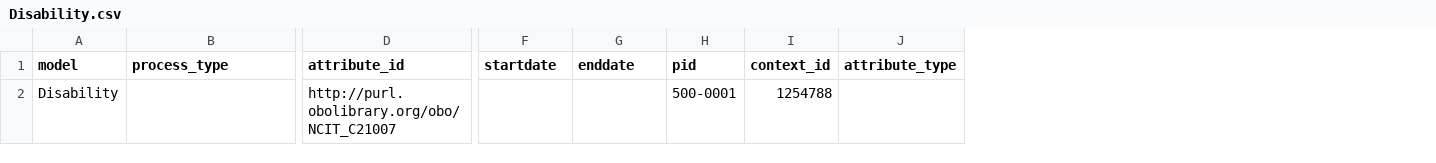
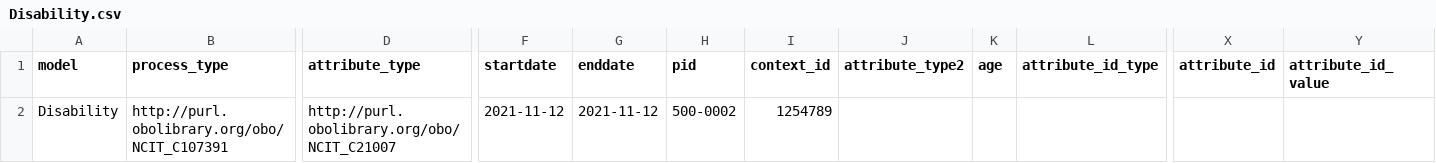
Before and after one commit to pabloalarconm/PERSEO, a CSV file: cde_implementation/data/Disability.csv, drawn as a sheet; only a part is shown, gaps mark what is left out; removed rows and columns are numbered as before the commit, all else as after; the diff covers the shown part only; the diff names each change by its address in the sheet, - before the commit and + after, or states it on an @@ line.

Commit message:
implementation updated for v2

```diff
--- a/cde_implementation/data/Disability.csv
+++ b/cde_implementation/data/Disability.csv
-column J (attribute_type), empty
+column J (attribute_type2), empty
+column K (age), empty
+column L (attribute_id_type), empty
+column X (attribute_id), empty
+column Y (attribute_id_value), empty
-D1: attribute_id
+D1: attribute_type
-B2 (process_type): (empty)
+B2 (process_type): http://purl.obolibrary.org/obo/NCIT_C107391
-F2 (startdate): (empty)
+F2 (startdate): 2021-11-12
-G2 (enddate): (empty)
+G2 (enddate): 2021-11-12
-H2 (pid): 500-0001
+H2 (pid): 500-0002
-I2 (context_id): 1254788
+I2 (context_id): 1254789
```
Also changed, not shown: 2 edited cells elsewhere in this file, cde_implementation/data/Biobank.csv, cde_implementation/data/Birthdate.csv, 34 other files.
